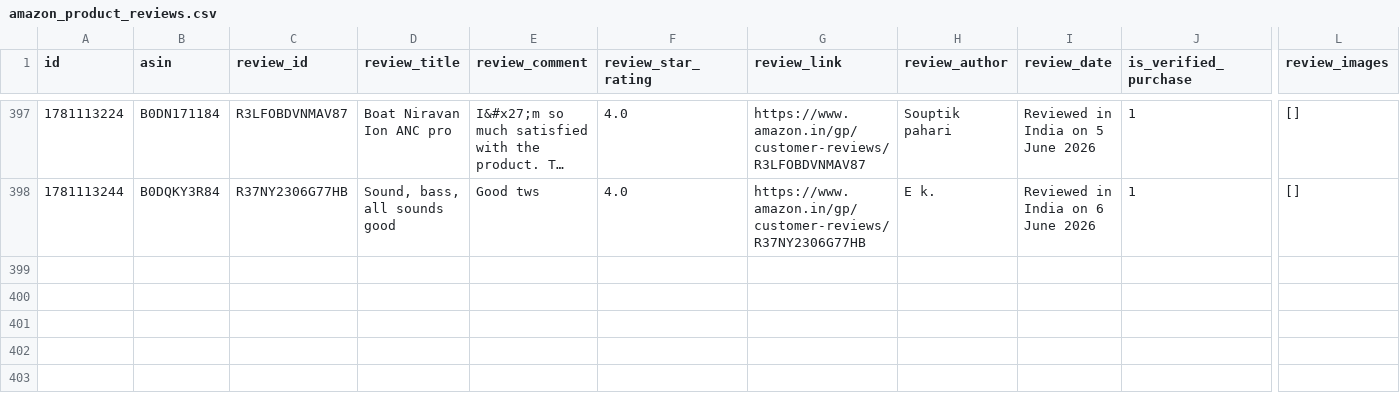
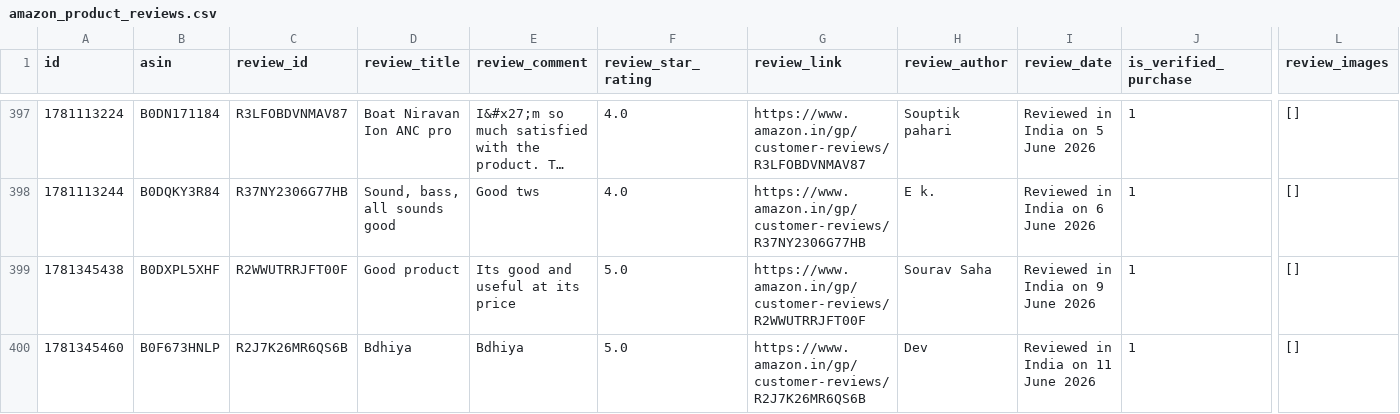
Before and after one commit to Arnav9-bit/Management-Project, a CSV file: amazon_product_reviews.csv, drawn as a sheet; only a part is shown, gaps mark what is left out; long unchanged cells end in …; rows hold the shown columns only; the diff names each change by its address in the sheet, - before the commit and + after, or states it on an @@ line.

```diff
--- a/amazon_product_reviews.csv
+++ b/amazon_product_reviews.csv
+row 399: 1781345438 | B0DXPL5XHF | R2WWUTRRJFT00F | Good product | Its good and useful at its price | 5.0 | https://www.amazon.in/gp/customer-reviews/R2WWUTRRJFT00F | Sourav Saha | Reviewed in India on 9 June 2026 | 1 | []
+row 400: 1781345460 | B0F673HNLP | R2J7K26MR6QS6B | Bdhiya | Bdhiya | 5.0 | https://www.amazon.in/gp/customer-reviews/R2J7K26MR6QS6B | Dev | Reviewed in India on 11 June 2026 | 1 | []
```
Also changed, not shown: 3 other files.
